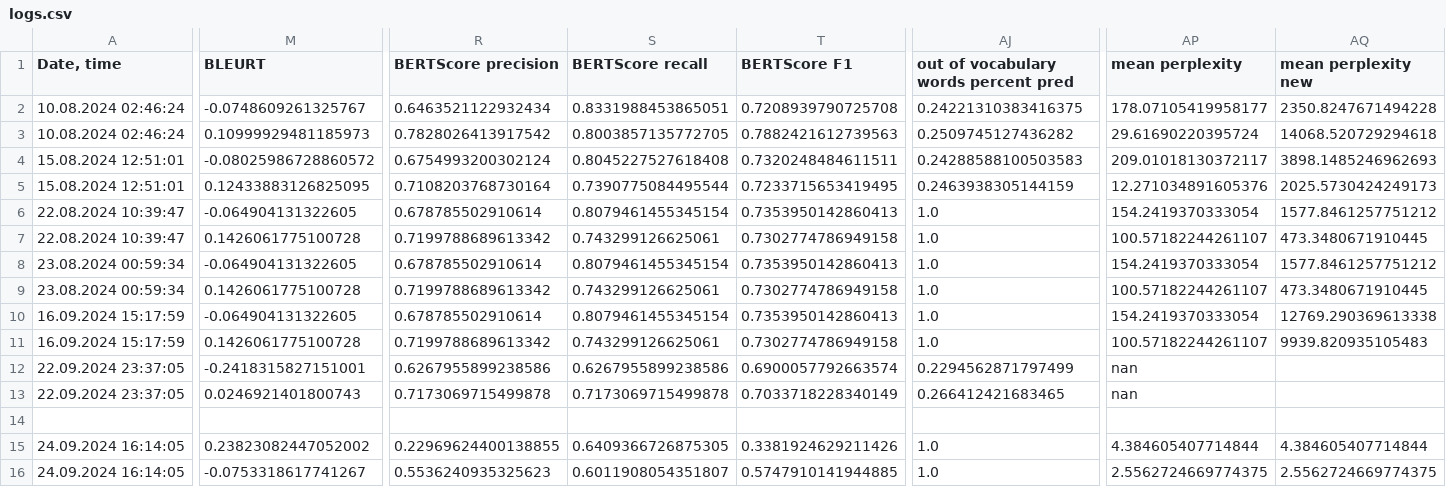
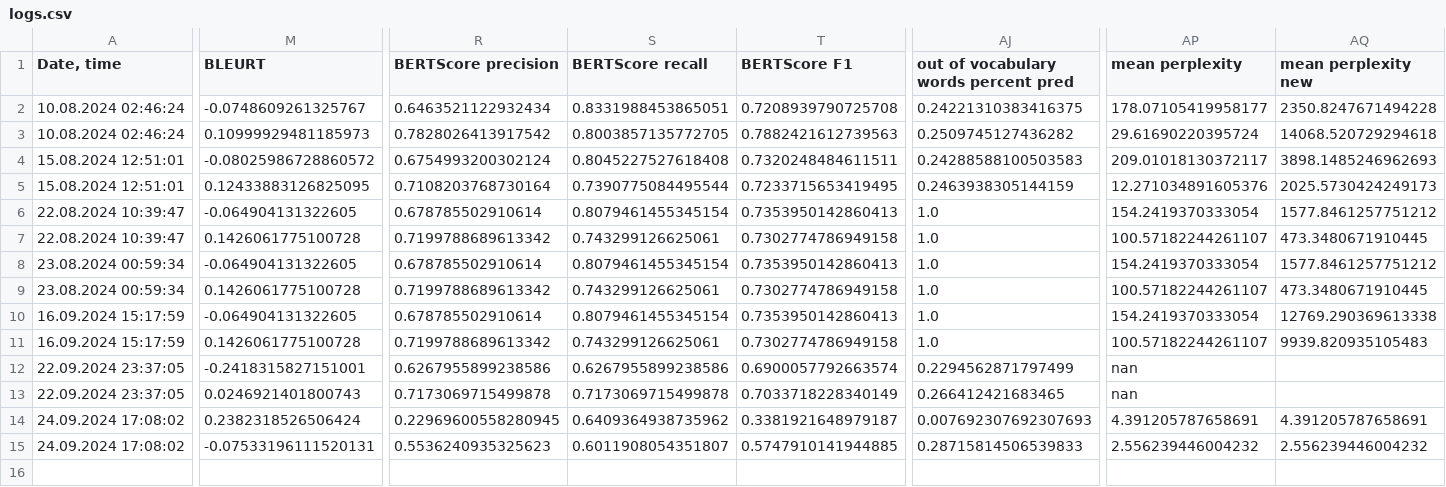
Before and after one commit to litvinenkonikita/tokenization, a CSV file: logs.csv, drawn as a sheet; only a part is shown, gaps mark what is left out; removed rows and columns are numbered as before the commit, all else as after; rows hold the shown columns only; the diff covers the shown part only; the diff names each change by its address in the sheet, - before the commit and + after, or states it on an @@ line.

```diff
--- a/logs.csv
+++ b/logs.csv
-row 14: (empty)
-A14:A15 (Date, time): 24.09.2024 16:14:05
+A14:A15 (Date, time): 24.09.2024 17:08:02
-M14 (BLEURT): 0.23823082447052002
+M14 (BLEURT): 0.2382318526506424
-R14 (BERTScore precision): 0.22969624400138855
+R14 (BERTScore precision): 0.22969600558280945
-S14 (BERTScore recall): 0.6409366726875305
+S14 (BERTScore recall): 0.6409364938735962
-T14 (BERTScore F1): 0.3381924629211426
+T14 (BERTScore F1): 0.3381921648979187
-AJ14: 1.0
+AJ14: 0.007692307692307693
-AP14 (mean perplexity): 4.384605407714844
+AP14 (mean perplexity): 4.391205787658691
-AQ14 (mean perplexity new): 4.384605407714844
+AQ14 (mean perplexity new): 4.391205787658691
-M15 (BLEURT): -0.0753318617741267
+M15 (BLEURT): -0.07533196111520131
-AJ15: 1.0
+AJ15: 0.28715814506539833
-AP15 (mean perplexity): 2.5562724669774375
+AP15 (mean perplexity): 2.556239446004232
-AQ15 (mean perplexity new): 2.5562724669774375
+AQ15 (mean perplexity new): 2.556239446004232
```
Also changed, not shown: 1 edited cell elsewhere in this file, length_metrics.csv, sberquad_metrics.csv.
